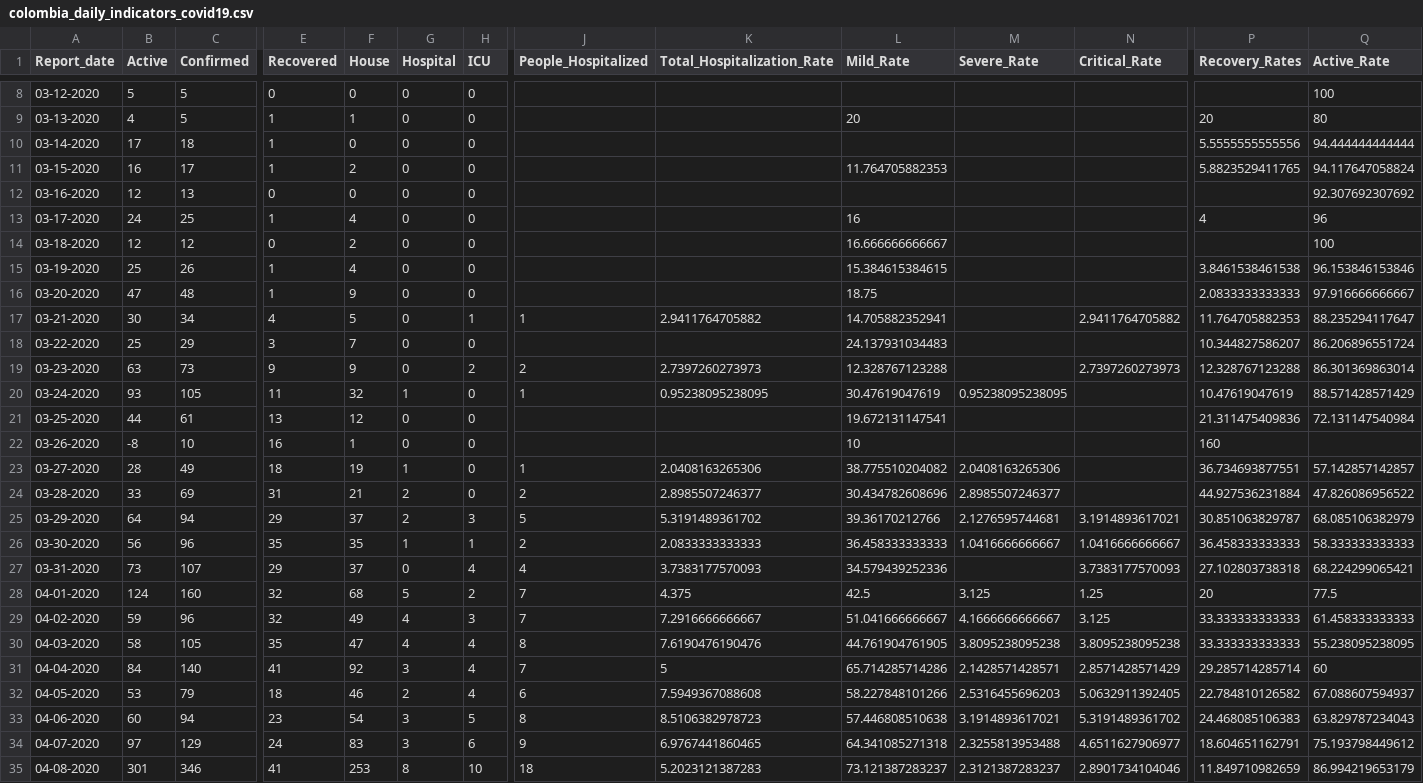
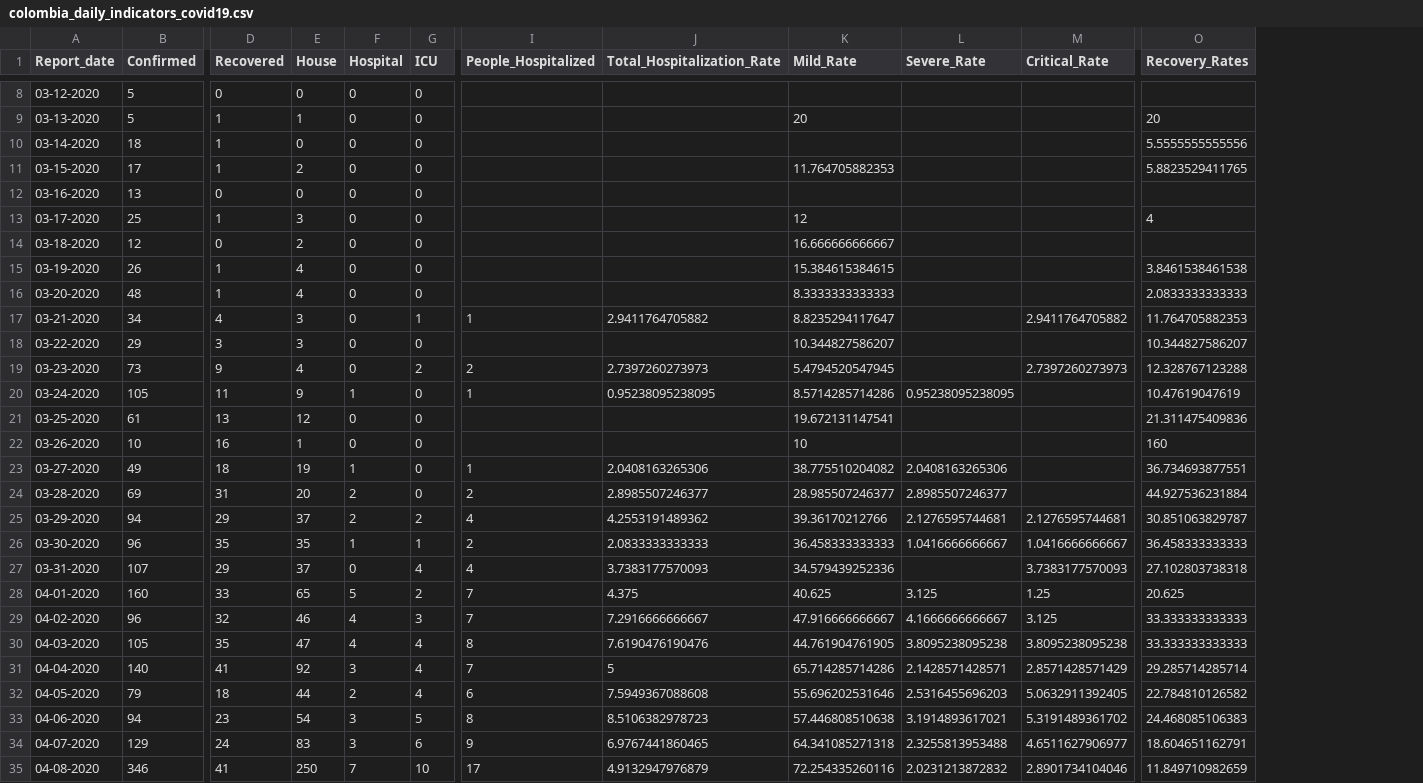
Before and after one commit to CovidDataProject/DataCovid19Colombia, a CSV file: covid_19_data_colombia/covid_19_global_indicators_report/colombia_daily_indicators_covid19.csv, drawn as a sheet; only a part is shown, gaps mark what is left out; removed rows and columns are numbered as before the commit, all else as after; the diff covers the shown part only; the diff names each change by its address in the sheet, - before the commit and + after, or states it on an @@ line.

Commit message:
covid_19_indicators_report

```diff
--- a/covid_19_data_colombia/covid_19_global_indicators_report/colombia_daily_indicators_covid19.csv
+++ b/covid_19_data_colombia/covid_19_global_indicators_report/colombia_daily_indicators_covid19.csv
-column B (Active), rows 8-35: 5 | 4 | 17 | 16 | 12 | 24 | 12 | 25 | 47 | 30 | 25 | 63 | 93 | 44 | -8 | 28 | 33 | 64 | 56 | 73 | 124 | 59 | 58 | 84 | 53 | 60 | 97 | 301
-column Q (Active_Rate), rows 8-35: 100 | 80 | 94.444444444444 | 94.117647058824 | 92.307692307692 | 96 | 100 | 96.153846153846 | 97.916666666667 | 88.235294117647 | 86.206896551724 | 86.301369863014 | 88.571428571429 | 72.131147540984 |  | 57.142857142857 | 47.826086956522 | 68.085106382979 | 58.333333333333 | 68.224299065421 | 77.5 | 61.458333333333 | 55.238095238095 | 60 | 67.088607594937 | 63.829787234043 | 75.193798449612 | 86.994219653179
-E13 (House): 4
+E13 (House): 3
-K13 (Mild_Rate): 16
+K13 (Mild_Rate): 12
-E16 (House): 9
+E16 (House): 4
-K16 (Mild_Rate): 18.75
+K16 (Mild_Rate): 8.3333333333333
-E17 (House): 5
+E17 (House): 3
-K17 (Mild_Rate): 14.705882352941
+K17 (Mild_Rate): 8.8235294117647
-E18 (House): 7
+E18 (House): 3
-K18 (Mild_Rate): 24.137931034483
+K18 (Mild_Rate): 10.344827586207
-E19 (House): 9
+E19 (House): 4
-K19 (Mild_Rate): 12.328767123288
+K19 (Mild_Rate): 5.4794520547945
-E20 (House): 32
+E20 (House): 9
-K20 (Mild_Rate): 30.47619047619
+K20 (Mild_Rate): 8.5714285714286
-E24 (House): 21
+E24 (House): 20
-K24 (Mild_Rate): 30.434782608696
+K24 (Mild_Rate): 28.985507246377
-G25 (ICU): 3
+G25 (ICU): 2
-I25 (People_Hospitalized): 5
+I25 (People_Hospitalized): 4
-J25 (Total_Hospitalization_Rate): 5.3191489361702
+J25 (Total_Hospitalization_Rate): 4.2553191489362
-M25 (Critical_Rate): 3.1914893617021
+M25 (Critical_Rate): 2.1276595744681
-D28 (Recovered): 32
+D28 (Recovered): 33
-E28 (House): 68
+E28 (House): 65
-K28 (Mild_Rate): 42.5
+K28 (Mild_Rate): 40.625
-O28 (Recovery_Rates): 20
+O28 (Recovery_Rates): 20.625
-E29 (House): 49
+E29 (House): 46
-K29 (Mild_Rate): 51.041666666667
+K29 (Mild_Rate): 47.916666666667
-E32 (House): 46
+E32 (House): 44
-K32 (Mild_Rate): 58.227848101266
+K32 (Mild_Rate): 55.696202531646
-E35 (House): 253
+E35 (House): 250
-F35 (Hospital): 8
+F35 (Hospital): 7
-I35 (People_Hospitalized): 18
+I35 (People_Hospitalized): 17
-J35 (Total_Hospitalization_Rate): 5.2023121387283
+J35 (Total_Hospitalization_Rate): 4.9132947976879
-K35 (Mild_Rate): 73.121387283237
+K35 (Mild_Rate): 72.254335260116
-L35 (Severe_Rate): 2.3121387283237
+L35 (Severe_Rate): 2.0231213872832
```
Also changed, not shown: 1 added row and 50 edited cells elsewhere in this file, covid_19_data_colombia/covid_19_global_indicators_report/colombia_global_indicators_covid19.csv.
